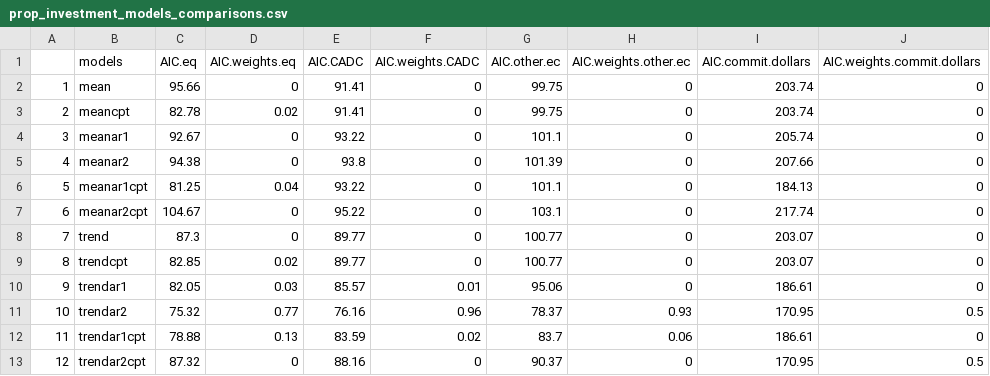
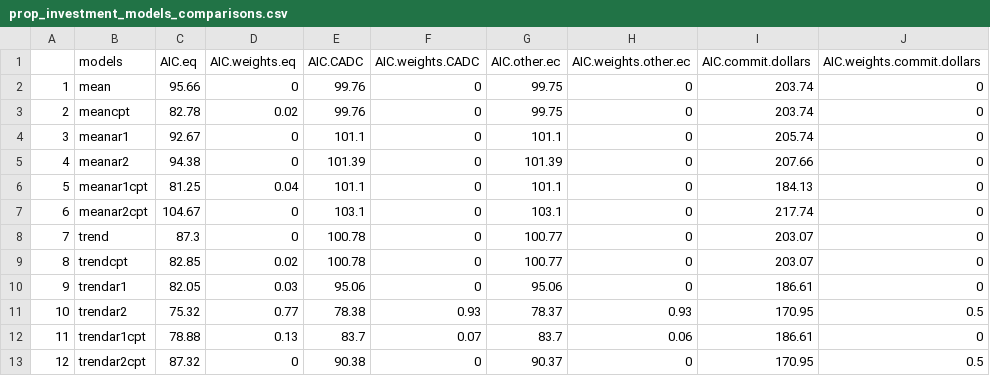
Before and after one commit to StephDag/2022_TE_Overlap_CADC, a CSV file: outputs/prop_investment_models_comparisons.csv, drawn as a sheet.

```diff
--- a/outputs/prop_investment_models_comparisons.csv
+++ b/outputs/prop_investment_models_comparisons.csv
@@ -1,13 +1,13 @@
 "","models","AIC.eq","AIC.weights.eq","AIC.CADC","AIC.weights.CADC","AIC.other.ec","AIC.weights.other.ec","AIC.commit.dollars","AIC.weights.commit.dollars"
-"1","mean",95.66,0,91.41,0,99.75,0,203.74,0
-"2","meancpt",82.78,0.02,91.41,0,99.75,0,203.74,0
-"3","meanar1",92.67,0,93.22,0,101.1,0,205.74,0
-"4","meanar2",94.38,0,93.8,0,101.39,0,207.66,0
-"5","meanar1cpt",81.25,0.04,93.22,0,101.1,0,184.13,0
-"6","meanar2cpt",104.67,0,95.22,0,103.1,0,217.74,0
-"7","trend",87.3,0,89.77,0,100.77,0,203.07,0
-"8","trendcpt",82.85,0.02,89.77,0,100.77,0,203.07,0
-"9","trendar1",82.05,0.03,85.57,0.01,95.06,0,186.61,0
-"10","trendar2",75.32,0.77,76.16,0.96,78.37,0.93,170.95,0.5
-"11","trendar1cpt",78.88,0.13,83.59,0.02,83.7,0.06,186.61,0
-"12","trendar2cpt",87.32,0,88.16,0,90.37,0,170.95,0.5
+"1","mean",95.66,0,99.76,0,99.75,0,203.74,0
+"2","meancpt",82.78,0.02,99.76,0,99.75,0,203.74,0
+"3","meanar1",92.67,0,101.1,0,101.1,0,205.74,0
+"4","meanar2",94.38,0,101.39,0,101.39,0,207.66,0
+"5","meanar1cpt",81.25,0.04,101.1,0,101.1,0,184.13,0
+"6","meanar2cpt",104.67,0,103.1,0,103.1,0,217.74,0
+"7","trend",87.3,0,100.78,0,100.77,0,203.07,0
+"8","trendcpt",82.85,0.02,100.78,0,100.77,0,203.07,0
+"9","trendar1",82.05,0.03,95.06,0,95.06,0,186.61,0
+"10","trendar2",75.32,0.77,78.38,0.93,78.37,0.93,170.95,0.5
+"11","trendar1cpt",78.88,0.13,83.7,0.07,83.7,0.06,186.61,0
+"12","trendar2cpt",87.32,0,90.38,0,90.37,0,170.95,0.5
```
Also changed, not shown: outputs/investment_subregion.csv, outputs/prop_investment_trend_coeff.csv.
